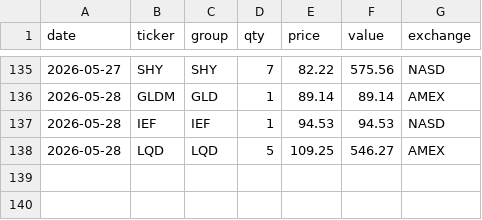
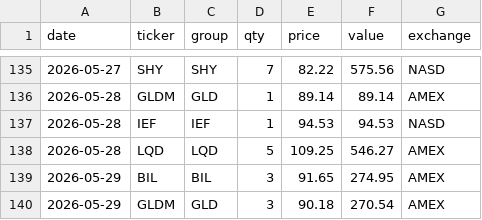
Before and after one commit to phj1120/classicQuant, a CSV file: data/holdings.csv, drawn as a sheet; only a part is shown, gaps mark what is left out.

```diff
--- a/data/holdings.csv
+++ b/data/holdings.csv
@@ -138 +138,3 @@ date,ticker,group,qty,price,value,exchange
 2026-05-28,LQD,LQD,5,109.25,546.27,AMEX
+2026-05-29,BIL,BIL,3,91.65,274.95,AMEX
+2026-05-29,GLDM,GLD,3,90.18,270.54,AMEX
```
Also changed, not shown: data/audit_log.csv, data/ohlc_history.csv, 9 other files.
